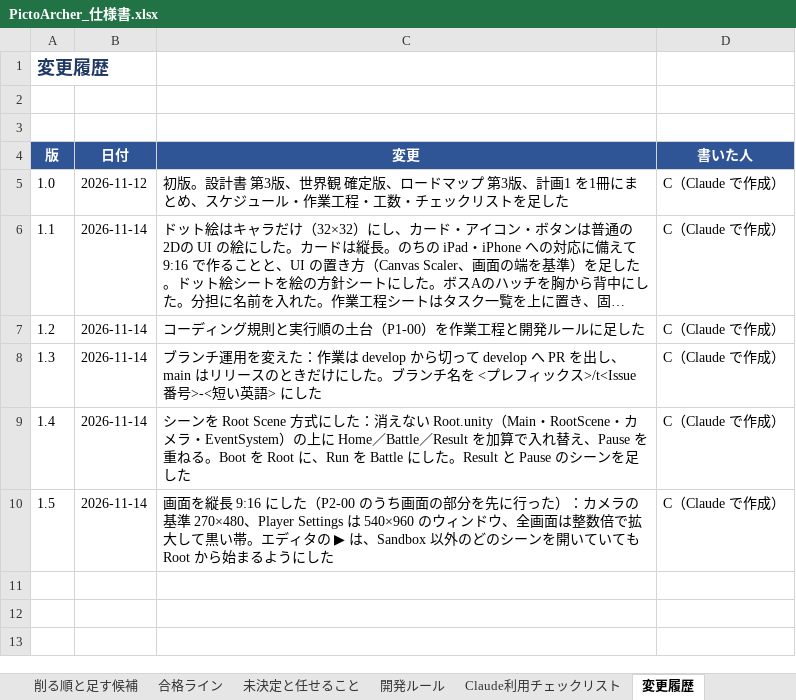
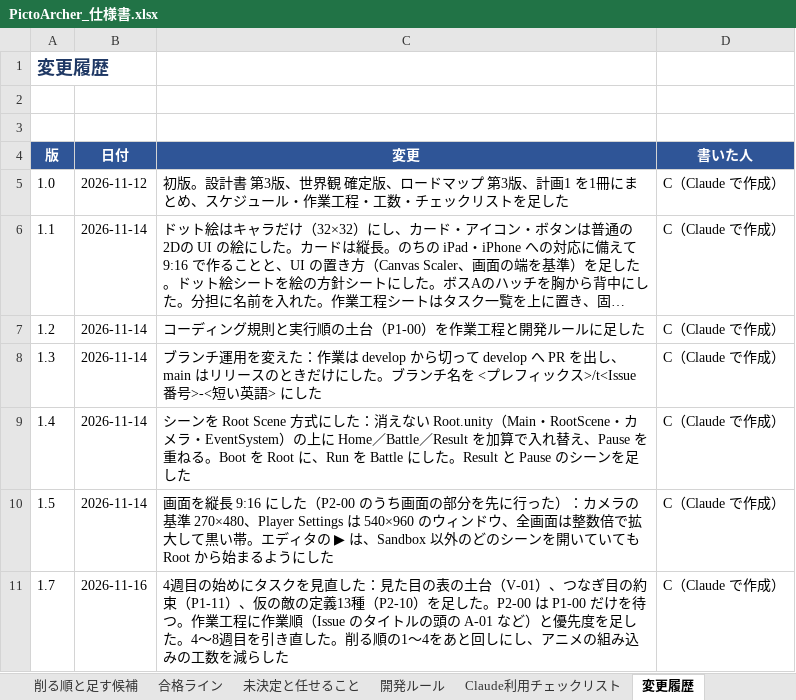
Before and after one commit to GP-Yoshihiro/PictoArcher, an Excel workbook: docs/PictoArcher_仕様書.xlsx, sheet 変更履歴, drawn as a sheet; long unchanged cells end in …; values as stored, in another font and other column widths than the file's, no borders; the diff names each change by its address in the sheet, - before the commit and + after, or states it on an @@ line.

```diff
--- a/docs/PictoArcher_仕様書.xlsx (sheet 変更履歴)
+++ b/docs/PictoArcher_仕様書.xlsx (sheet 変更履歴)
+row 11: 1.7 | 2026-11-16 | 4週目の始めにタスクを見直した：見た目の表の土台（V-01）、つなぎ目の約束（P1-11）、仮の敵の定義13種（P2-10）を足した。P2-00 は P1-00 だけを待つ。作業工程に作業順（Issue のタイトルの頭の A-01 など）と優先度を足した。4〜8週目を引き直した。削る順の1〜4をあと回しにし、アニメの組み込みの工数を減らした | C（Claude で作成）
```
Also changed, not shown: sheet 作業工程, sheet 工数_プログラマー, sheet スケジュール, sheet 削る順と足す候補, sheet 分担, sheet 技術方針, 4 more sheets, 7 other files.
